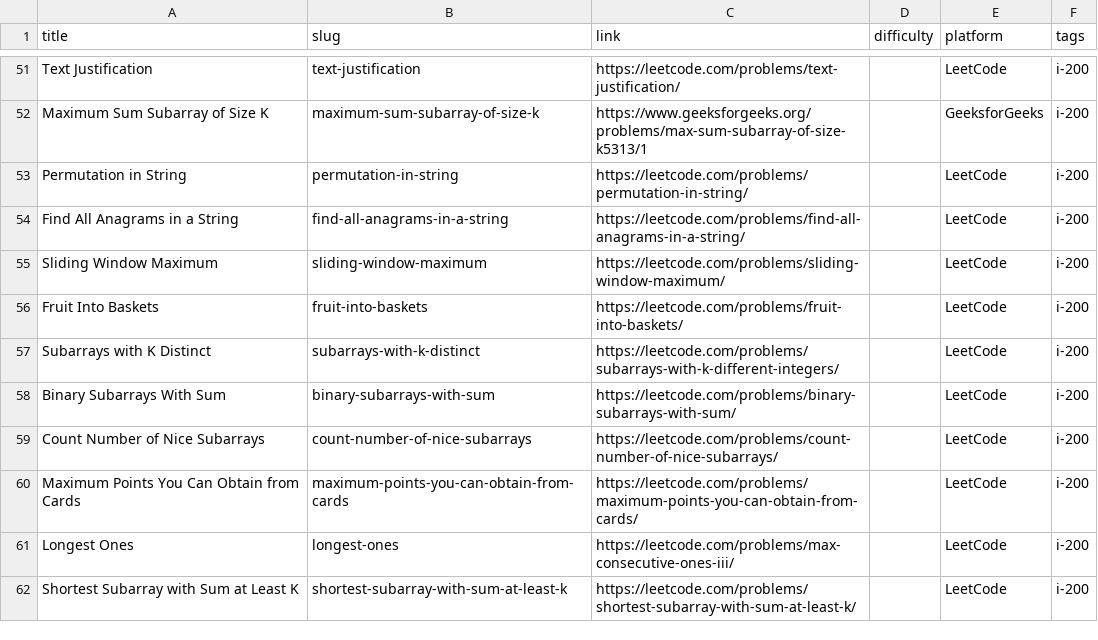
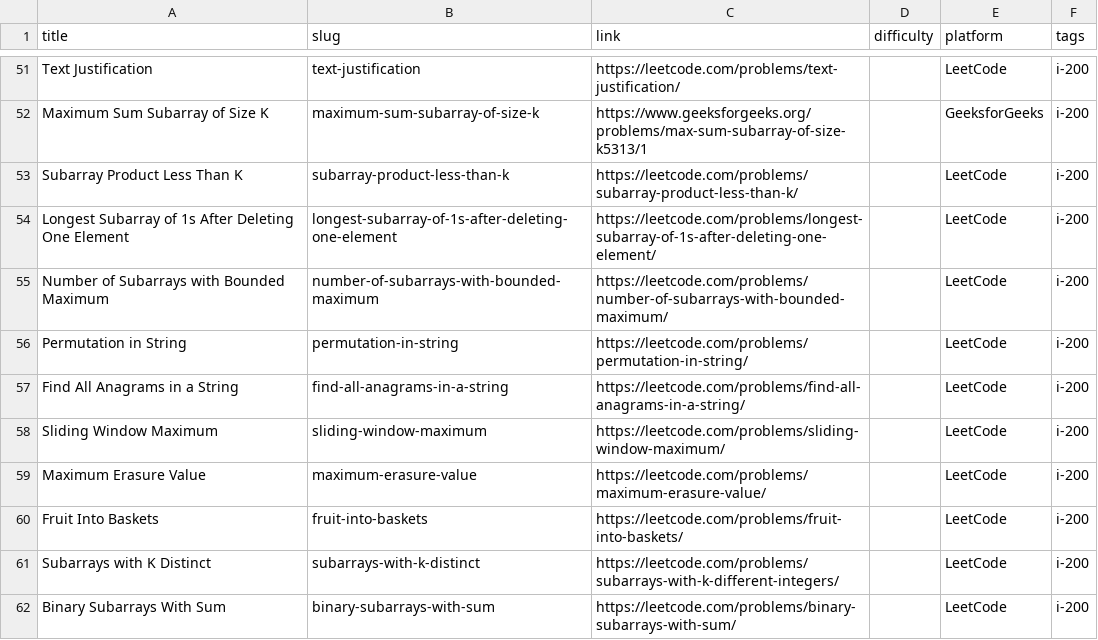
Before and after one commit to sumit1008/codingkul, a CSV file: Backend/seed/i-200-cleaned.csv, drawn as a sheet; only a part is shown, gaps mark what is left out; the shorter side is filled out with more unchanged rows; the diff covers the shown part only; the diff names each change by its address in the sheet, - before the commit and + after, or states it on an @@ line.

```diff
--- a/Backend/seed/i-200-cleaned.csv
+++ b/Backend/seed/i-200-cleaned.csv
+row 53: Subarray Product Less Than K | subarray-product-less-than-k | https://leetcode.com/problems/subarray-product-less-than-k/ |  | LeetCode | i-200
+row 54: Longest Subarray of 1s After Deleting One Element | longest-subarray-of-1s-after-deleting-one-element | https://leetcode.com/problems/longest-subarray-of-1s-after-deleting-one-element/ |  | LeetCode | i-200
+row 55: Number of Subarrays with Bounded Maximum | number-of-subarrays-with-bounded-maximum | https://leetcode.com/problems/number-of-subarrays-with-bounded-maximum/ |  | LeetCode | i-200
+row 59: Maximum Erasure Value | maximum-erasure-value | https://leetcode.com/problems/maximum-erasure-value/ |  | LeetCode | i-200
```
Also changed, not shown: 10 added rows and 1 removed row elsewhere in this file.
